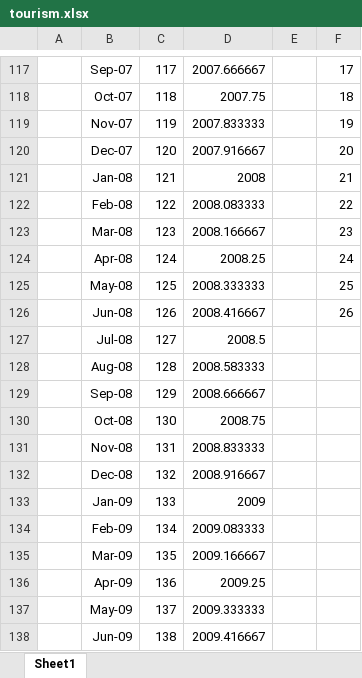
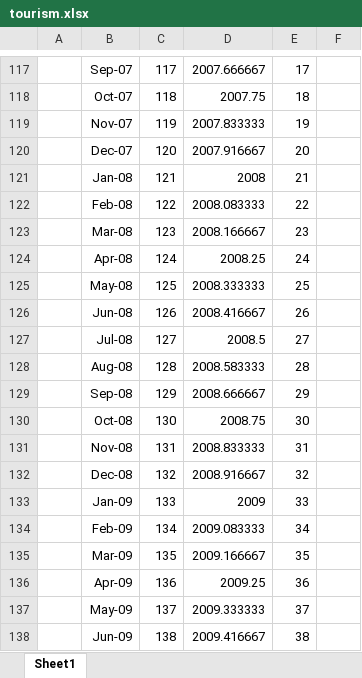
Before and after one commit to PuwasalaG/Hierarchical-forecast-reconciliation, an Excel workbook: Application-R/Application-TourismData/George/tourism.xlsx, sheet Sheet1, drawn as a sheet; only a part is shown, gaps mark what is left out; values as stored, in another font and other column widths than the file's, no borders; the diff covers the shown part only; the diff names each change by its address in the sheet, - before the commit and + after, or states it on an @@ line.

```diff
--- a/Application-R/Application-TourismData/George/tourism.xlsx (sheet Sheet1)
+++ b/Application-R/Application-TourismData/George/tourism.xlsx (sheet Sheet1)
-E117: (empty)
+E117: 17
-F117: 17
+F117: (empty)
-E118: (empty)
+E118: 18
-F118: 18
+F118: (empty)
-E119: (empty)
+E119: 19
-F119: 19
+F119: (empty)
-E120: (empty)
+E120: 20
-F120: 20
+F120: (empty)
-E121: (empty)
+E121: 21
-F121: 21
+F121: (empty)
-E122: (empty)
+E122: 22
-F122: 22
+F122: (empty)
-E123: (empty)
+E123: 23
-F123: 23
+F123: (empty)
-E124: (empty)
+E124: 24
-F124: 24
+F124: (empty)
-E125: (empty)
+E125: 25
-F125: 25
+F125: (empty)
-E126: (empty)
+E126: 26
-F126: 26
+F126: (empty)
-E127: (empty)
+E127: 27
-E128: (empty)
+E128: 28
-E129: (empty)
+E129: 29
-E130: (empty)
+E130: 30
-E131: (empty)
+E131: 31
-E132: (empty)
+E132: 32
-E133: (empty)
+E133: 33
-E134: (empty)
+E134: 34
-E135: (empty)
+E135: 35
-E136: (empty)
+E136: 36
-E137: (empty)
+E137: 37
-E138: (empty)
+E138: 38
```
Also changed, not shown: 134 edited cells elsewhere in this sheet, 3 other files.
